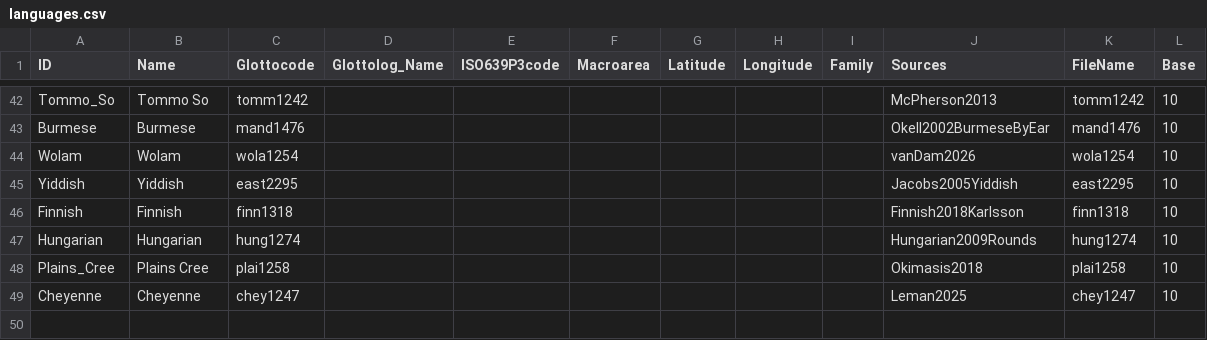
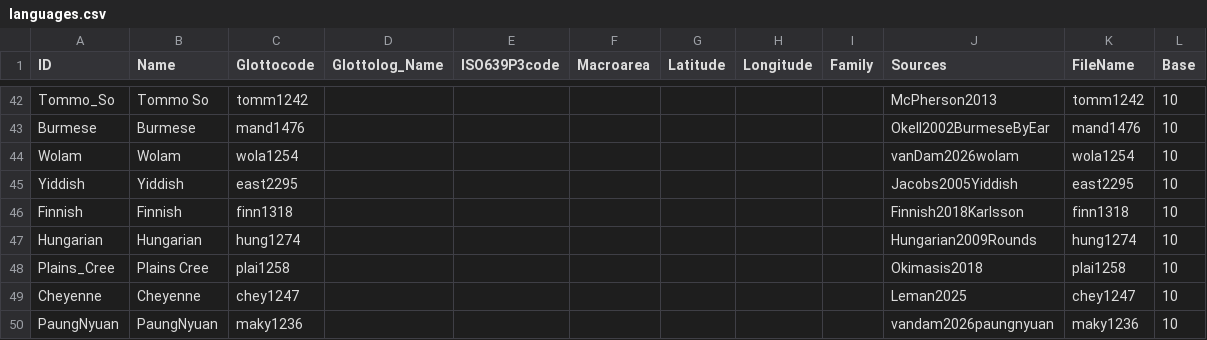
Before and after one commit to numeralbank/cosinus, a CSV file: cldf/languages.csv, drawn as a sheet; only a part is shown, gaps mark what is left out.

Commit message:
fixed Makyam (as Paung Nyuan)

```diff
--- a/cldf/languages.csv
+++ b/cldf/languages.csv
@@ -43,3 +43,3 @@ Tommo_So,Tommo So,tomm1242,,,,,,,McPherson2013,tomm1242,10
 Burmese,Burmese,mand1476,,,,,,,Okell2002BurmeseByEar,mand1476,10
-Wolam,Wolam,wola1254,,,,,,,vanDam2026,wola1254,10
+Wolam,Wolam,wola1254,,,,,,,vanDam2026wolam,wola1254,10
 Yiddish,Yiddish,east2295,,,,,,,Jacobs2005Yiddish,east2295,10
@@ -49 +49,2 @@ Plains_Cree,Plains Cree,plai1258,,,,,,,Okimasis2018,plai1258,10
 Cheyenne,Cheyenne,chey1247,,,,,,,Leman2025,chey1247,10
+PaungNyuan,PaungNyuan,maky1236,,,,,,,vandam2026paungnyuan,maky1236,10
```
Also changed, not shown: raw/done/wola1254.tsv, 4 other files.
